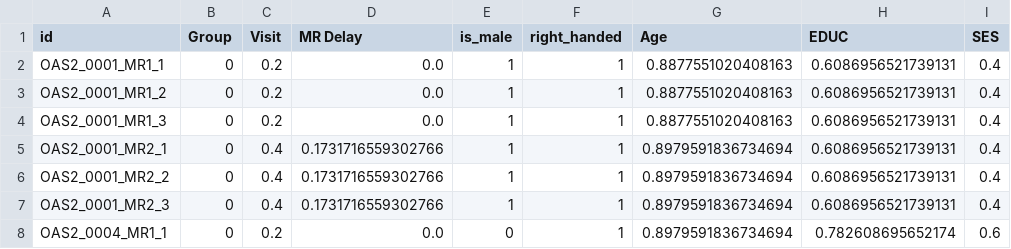
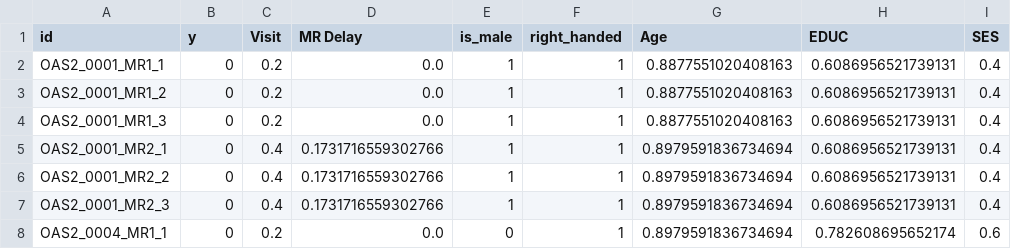
Before and after one commit to PaulKMandal/vfl-alzheimer, a CSV file: examples/data/oasis2/oasis2.csv, drawn as a sheet; only a part is shown; the diff names each change by its address in the sheet, - before the commit and + after, or states it on an @@ line.

Commit message:
Changed 'group' to 'y' for FATE compat

```diff
--- a/examples/data/oasis2/oasis2.csv
+++ b/examples/data/oasis2/oasis2.csv
-B1: Group
+B1: y
```
Also changed, not shown: 1 other file.
